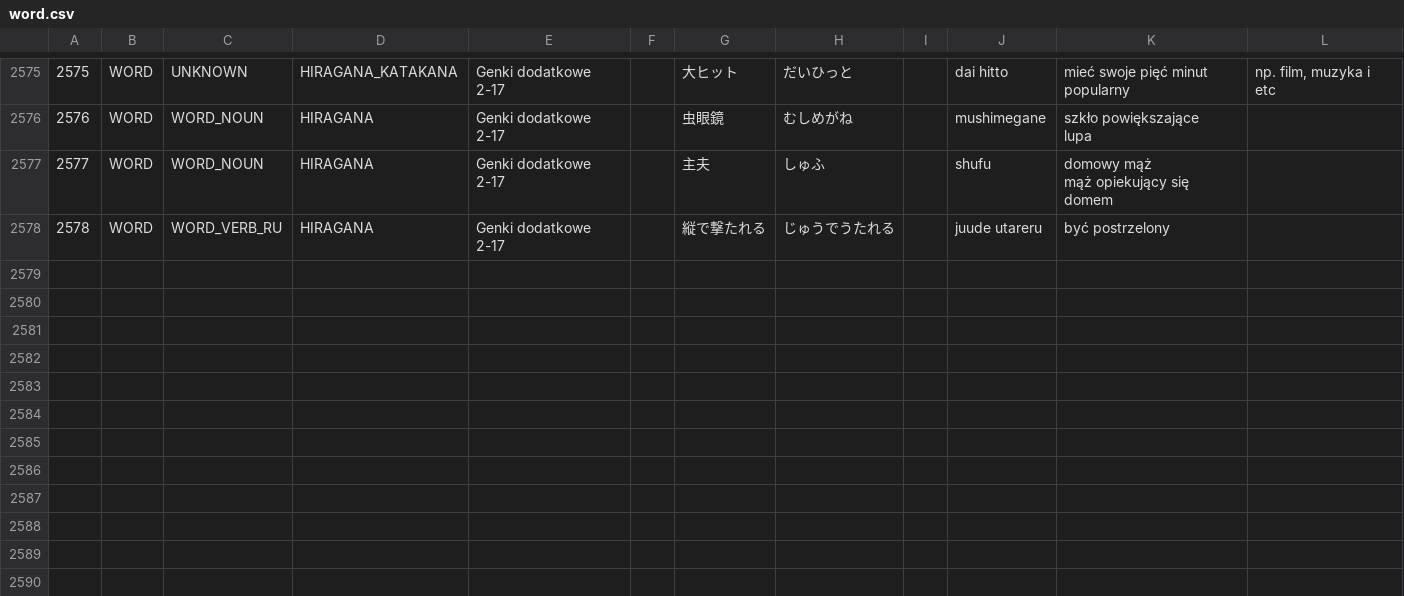
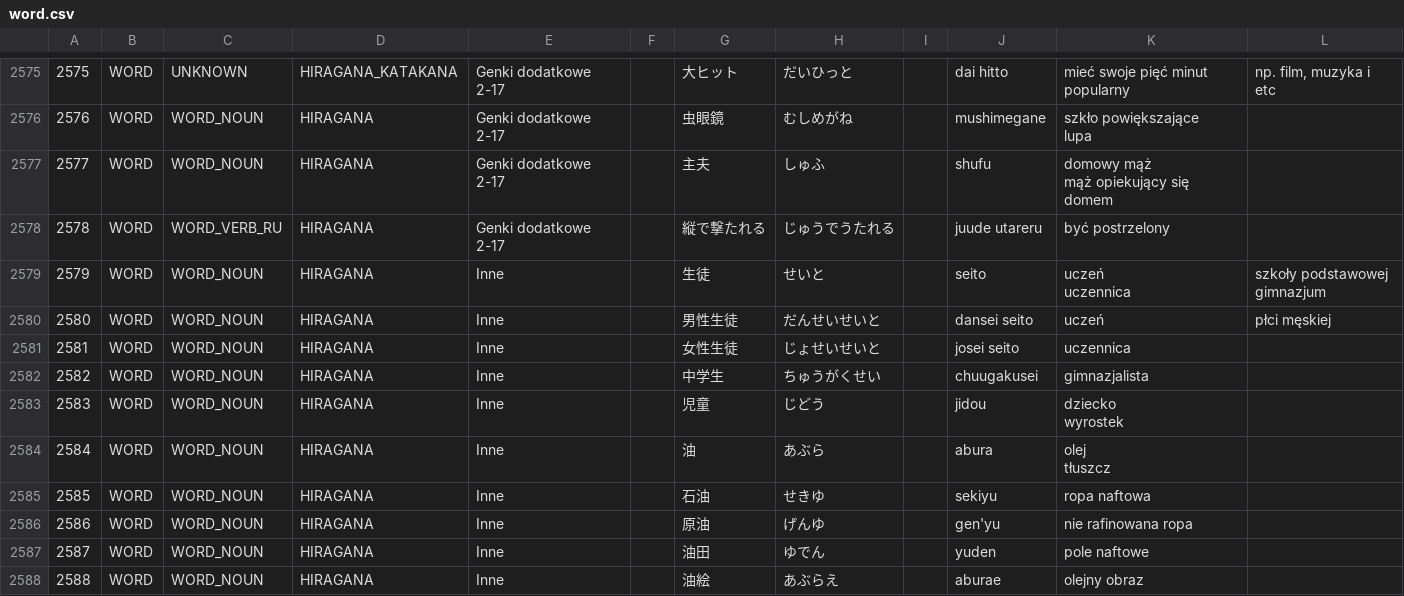
Before and after one commit to dedyk/JaponskiPomocnik, a CSV file: assets/word.csv, drawn as a sheet; only a part is shown, gaps mark what is left out; ↵ is a line break in a cell; the diff covers the shown part only; the diff names each change by its address in the sheet, - before the commit and + after, or states it on an @@ line.

```diff
--- a/assets/word.csv
+++ b/assets/word.csv
+row 2579: 2579 | WORD | WORD_NOUN | HIRAGANA | Inne |  | 生徒 | せいと |  | seito | uczeń ↵ uczennica | szkoły podstawowej ↵ gimnazjum
+row 2580: 2580 | WORD | WORD_NOUN | HIRAGANA | Inne |  | 男性生徒 | だんせいせいと |  | dansei seito | uczeń | płci męskiej
+row 2581: 2581 | WORD | WORD_NOUN | HIRAGANA | Inne |  | 女性生徒 | じょせいせいと |  | josei seito | uczennica
+row 2582: 2582 | WORD | WORD_NOUN | HIRAGANA | Inne |  | 中学生 | ちゅうがくせい |  | chuugakusei | gimnazjalista
+row 2583: 2583 | WORD | WORD_NOUN | HIRAGANA | Inne |  | 児童 | じどう |  | jidou | dziecko ↵ wyrostek
+row 2584: 2584 | WORD | WORD_NOUN | HIRAGANA | Inne |  | 油 | あぶら |  | abura | olej ↵ tłuszcz
+row 2585: 2585 | WORD | WORD_NOUN | HIRAGANA | Inne |  | 石油 | せきゆ |  | sekiyu | ropa naftowa
+row 2586: 2586 | WORD | WORD_NOUN | HIRAGANA | Inne |  | 原油 | げんゆ |  | gen'yu | nie rafinowana ropa
+row 2587: 2587 | WORD | WORD_NOUN | HIRAGANA | Inne |  | 油田 | ゆでん |  | yuden | pole naftowe
+row 2588: 2588 | WORD | WORD_NOUN | HIRAGANA | Inne |  | 油絵 | あぶらえ |  | aburae | olejny obraz
```
Also changed, not shown: 10 added rows and 3 edited cells elsewhere in this file, 3 other files.
